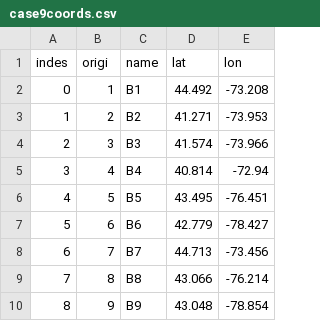
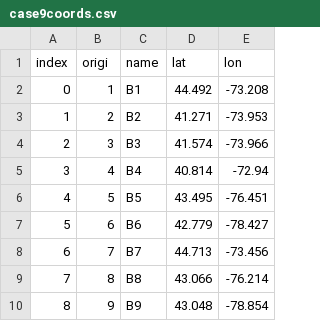
Before and after one commit to Gurobi/gurobi-optimods, a CSV file: src/gurobi_optimods/data/opf/case9coords.csv, drawn as a sheet.

```diff
--- a/src/gurobi_optimods/data/opf/case9coords.csv
+++ b/src/gurobi_optimods/data/opf/case9coords.csv
@@ -1,2 +1,2 @@
-indes,origi,name,lat,lon
+index,origi,name,lat,lon
 0,1,B1, 44.492,-73.208
```
Also changed, not shown: 11 other files.
